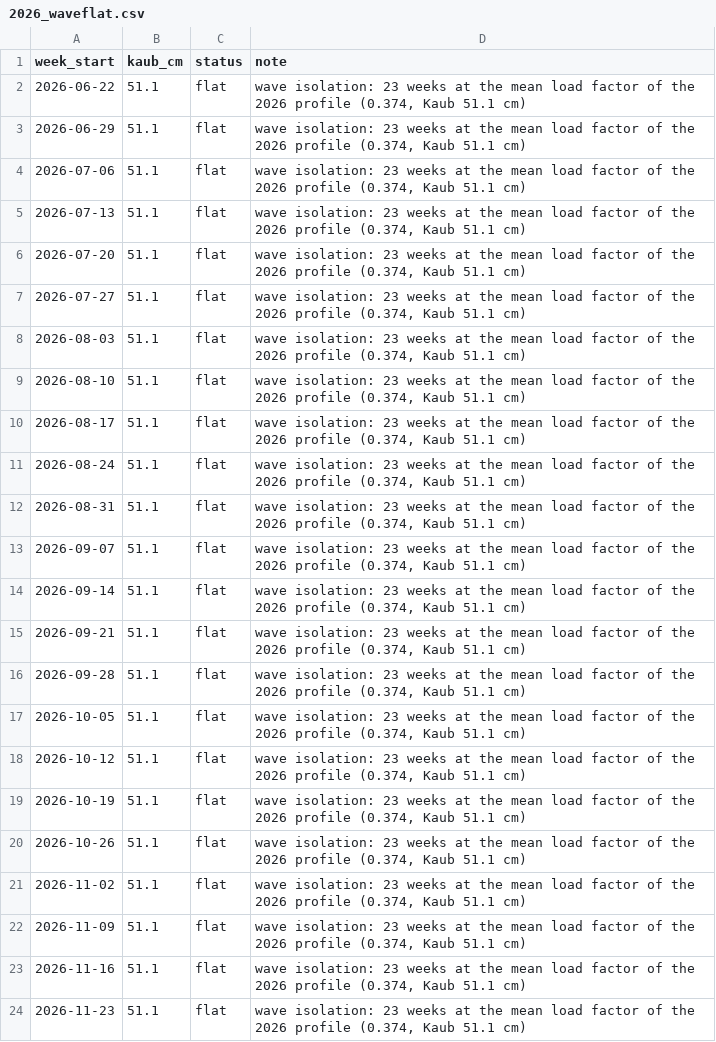
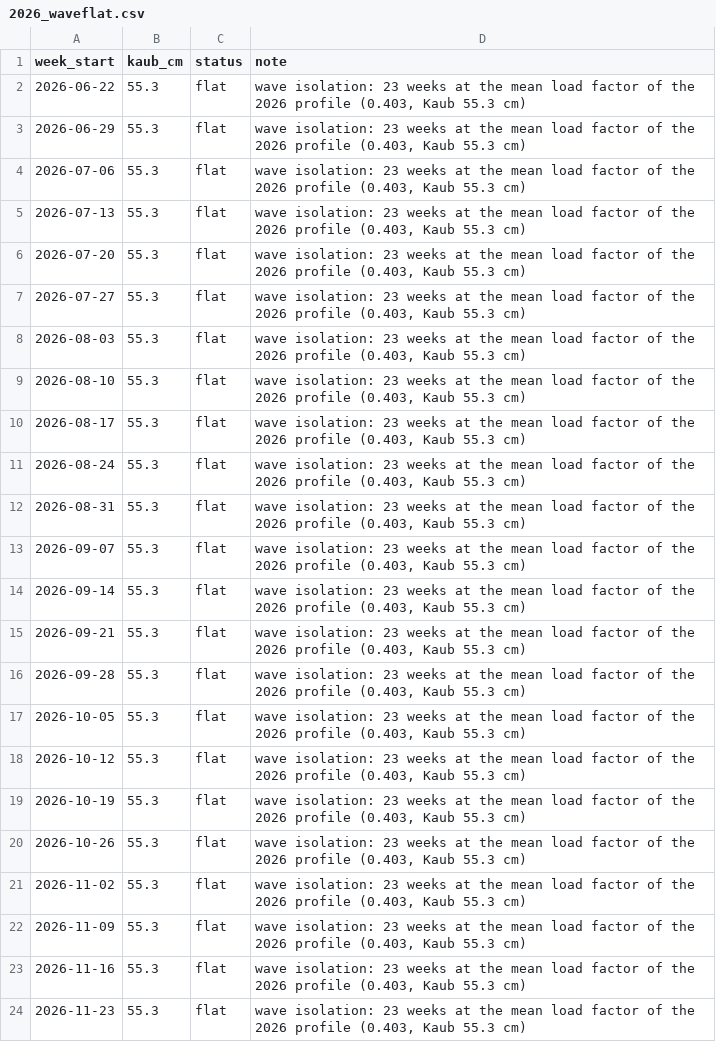
Before and after one commit to ccolon/disrupt-sc, a CSV file: studies/rhine2026/scenarios/2026_waveflat.csv, drawn as a sheet.

```diff
--- a/studies/rhine2026/scenarios/2026_waveflat.csv
+++ b/studies/rhine2026/scenarios/2026_waveflat.csv
@@ -1,24 +1,24 @@
 week_start,kaub_cm,status,note
-2026-06-22,51.1,flat,"wave isolation: 23 weeks at the mean load factor of the 2026 profile (0.374, Kaub 51.1 cm)"
-2026-06-29,51.1,flat,"wave isolation: 23 weeks at the mean load factor of the 2026 profile (0.374, Kaub 51.1 cm)"
-2026-07-06,51.1,flat,"wave isolation: 23 weeks at the mean load factor of the 2026 profile (0.374, Kaub 51.1 cm)"
-2026-07-13,51.1,flat,"wave isolation: 23 weeks at the mean load factor of the 2026 profile (0.374, Kaub 51.1 cm)"
-2026-07-20,51.1,flat,"wave isolation: 23 weeks at the mean load factor of the 2026 profile (0.374, Kaub 51.1 cm)"
-2026-07-27,51.1,flat,"wave isolation: 23 weeks at the mean load factor of the 2026 profile (0.374, Kaub 51.1 cm)"
-2026-08-03,51.1,flat,"wave isolation: 23 weeks at the mean load factor of the 2026 profile (0.374, Kaub 51.1 cm)"
-2026-08-10,51.1,flat,"wave isolation: 23 weeks at the mean load factor of the 2026 profile (0.374, Kaub 51.1 cm)"
-2026-08-17,51.1,flat,"wave isolation: 23 weeks at the mean load factor of the 2026 profile (0.374, Kaub 51.1 cm)"
-2026-08-24,51.1,flat,"wave isolation: 23 weeks at the mean load factor of the 2026 profile (0.374, Kaub 51.1 cm)"
-2026-08-31,51.1,flat,"wave isolation: 23 weeks at the mean load factor of the 2026 profile (0.374, Kaub 51.1 cm)"
-2026-09-07,51.1,flat,"wave isolation: 23 weeks at the mean load factor of the 2026 profile (0.374, Kaub 51.1 cm)"
-2026-09-14,51.1,flat,"wave isolation: 23 weeks at the mean load factor of the 2026 profile (0.374, Kaub 51.1 cm)"
-2026-09-21,51.1,flat,"wave isolation: 23 weeks at the mean load factor of the 2026 profile (0.374, Kaub 51.1 cm)"
-2026-09-28,51.1,flat,"wave isolation: 23 weeks at the mean load factor of the 2026 profile (0.374, Kaub 51.1 cm)"
-2026-10-05,51.1,flat,"wave isolation: 23 weeks at the mean load factor of the 2026 profile (0.374, Kaub 51.1 cm)"
-2026-10-12,51.1,flat,"wave isolation: 23 weeks at the mean load factor of the 2026 profile (0.374, Kaub 51.1 cm)"
-2026-10-19,51.1,flat,"wave isolation: 23 weeks at the mean load factor of the 2026 profile (0.374, Kaub 51.1 cm)"
-2026-10-26,51.1,flat,"wave isolation: 23 weeks at the mean load factor of the 2026 profile (0.374, Kaub 51.1 cm)"
-2026-11-02,51.1,flat,"wave isolation: 23 weeks at the mean load factor of the 2026 profile (0.374, Kaub 51.1 cm)"
-2026-11-09,51.1,flat,"wave isolation: 23 weeks at the mean load factor of the 2026 profile (0.374, Kaub 51.1 cm)"
-2026-11-16,51.1,flat,"wave isolation: 23 weeks at the mean load factor of the 2026 profile (0.374, Kaub 51.1 cm)"
-2026-11-23,51.1,flat,"wave isolation: 23 weeks at the mean load factor of the 2026 profile (0.374, Kaub 51.1 cm)"
+2026-06-22,55.3,flat,"wave isolation: 23 weeks at the mean load factor of the 2026 profile (0.403, Kaub 55.3 cm)"
+2026-06-29,55.3,flat,"wave isolation: 23 weeks at the mean load factor of the 2026 profile (0.403, Kaub 55.3 cm)"
+2026-07-06,55.3,flat,"wave isolation: 23 weeks at the mean load factor of the 2026 profile (0.403, Kaub 55.3 cm)"
+2026-07-13,55.3,flat,"wave isolation: 23 weeks at the mean load factor of the 2026 profile (0.403, Kaub 55.3 cm)"
+2026-07-20,55.3,flat,"wave isolation: 23 weeks at the mean load factor of the 2026 profile (0.403, Kaub 55.3 cm)"
+2026-07-27,55.3,flat,"wave isolation: 23 weeks at the mean load factor of the 2026 profile (0.403, Kaub 55.3 cm)"
+2026-08-03,55.3,flat,"wave isolation: 23 weeks at the mean load factor of the 2026 profile (0.403, Kaub 55.3 cm)"
+2026-08-10,55.3,flat,"wave isolation: 23 weeks at the mean load factor of the 2026 profile (0.403, Kaub 55.3 cm)"
+2026-08-17,55.3,flat,"wave isolation: 23 weeks at the mean load factor of the 2026 profile (0.403, Kaub 55.3 cm)"
+2026-08-24,55.3,flat,"wave isolation: 23 weeks at the mean load factor of the 2026 profile (0.403, Kaub 55.3 cm)"
+2026-08-31,55.3,flat,"wave isolation: 23 weeks at the mean load factor of the 2026 profile (0.403, Kaub 55.3 cm)"
+2026-09-07,55.3,flat,"wave isolation: 23 weeks at the mean load factor of the 2026 profile (0.403, Kaub 55.3 cm)"
+2026-09-14,55.3,flat,"wave isolation: 23 weeks at the mean load factor of the 2026 profile (0.403, Kaub 55.3 cm)"
+2026-09-21,55.3,flat,"wave isolation: 23 weeks at the mean load factor of the 2026 profile (0.403, Kaub 55.3 cm)"
+2026-09-28,55.3,flat,"wave isolation: 23 weeks at the mean load factor of the 2026 profile (0.403, Kaub 55.3 cm)"
+2026-10-05,55.3,flat,"wave isolation: 23 weeks at the mean load factor of the 2026 profile (0.403, Kaub 55.3 cm)"
+2026-10-12,55.3,flat,"wave isolation: 23 weeks at the mean load factor of the 2026 profile (0.403, Kaub 55.3 cm)"
+2026-10-19,55.3,flat,"wave isolation: 23 weeks at the mean load factor of the 2026 profile (0.403, Kaub 55.3 cm)"
+2026-10-26,55.3,flat,"wave isolation: 23 weeks at the mean load factor of the 2026 profile (0.403, Kaub 55.3 cm)"
+2026-11-02,55.3,flat,"wave isolation: 23 weeks at the mean load factor of the 2026 profile (0.403, Kaub 55.3 cm)"
+2026-11-09,55.3,flat,"wave isolation: 23 weeks at the mean load factor of the 2026 profile (0.403, Kaub 55.3 cm)"
+2026-11-16,55.3,flat,"wave isolation: 23 weeks at the mean load factor of the 2026 profile (0.403, Kaub 55.3 cm)"
+2026-11-23,55.3,flat,"wave isolation: 23 weeks at the mean load factor of the 2026 profile (0.403, Kaub 55.3 cm)"
```
Also changed, not shown: studies/rhine2026/scenarios/draught_table_high.csv, studies/rhine2026/scenarios/draught_table_ledger.csv, 24 other files.
